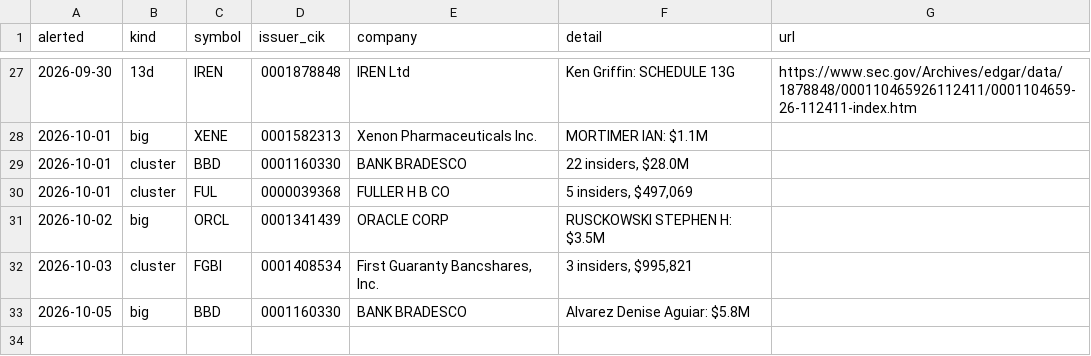
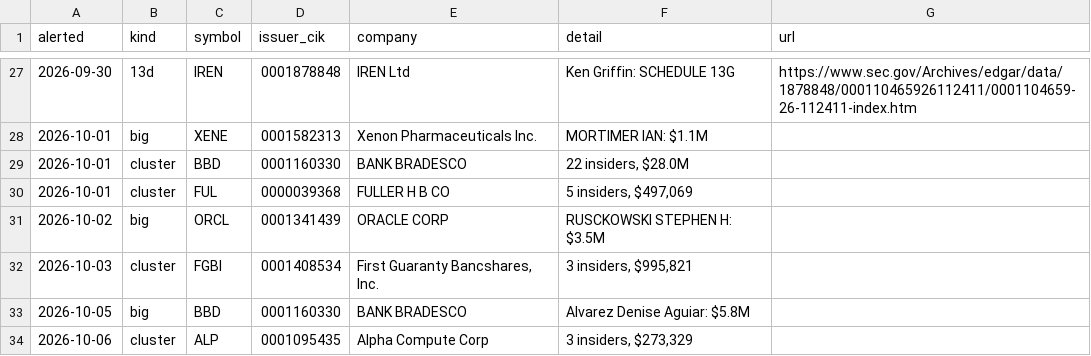
Before and after one commit to jwill736/market-tracker, a CSV file: alert_log.csv, drawn as a sheet; only a part is shown, gaps mark what is left out; the diff names each change by its address in the sheet, - before the commit and + after, or states it on an @@ line.

```diff
--- a/alert_log.csv
+++ b/alert_log.csv
+row 34: 2026-10-06 | cluster | ALP | 0001095435 | Alpha Compute Corp | 3 insiders, $273,329
```
Also changed, not shown: alerted.csv, early_calls.csv, 3 other files.
